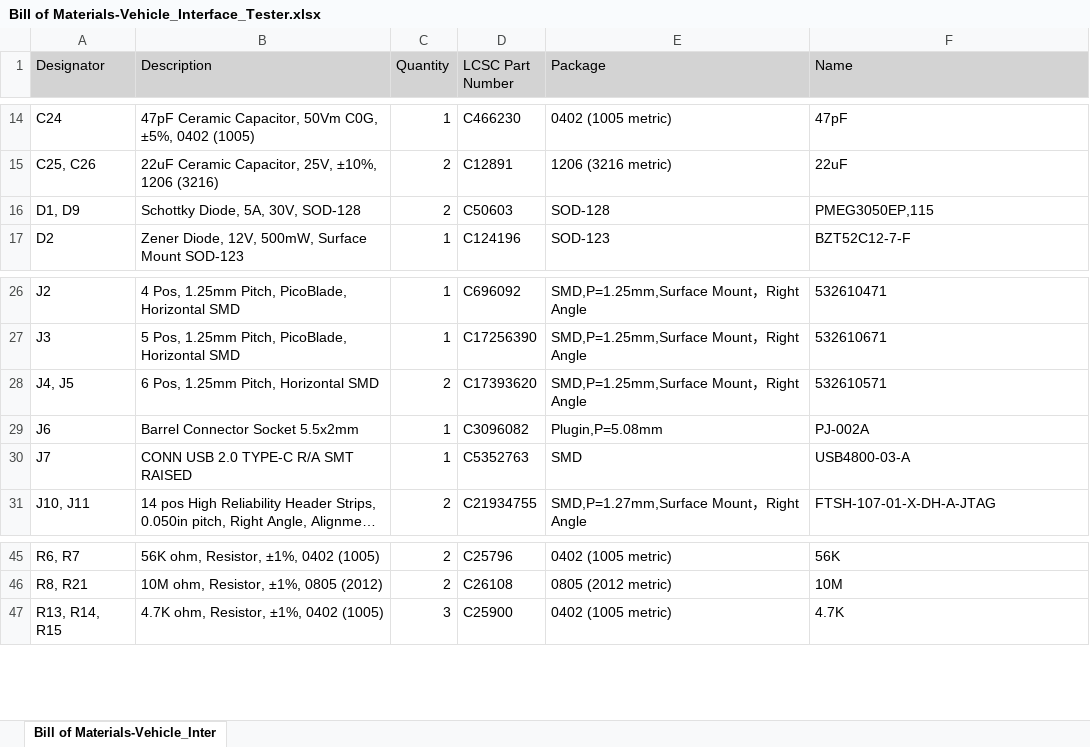
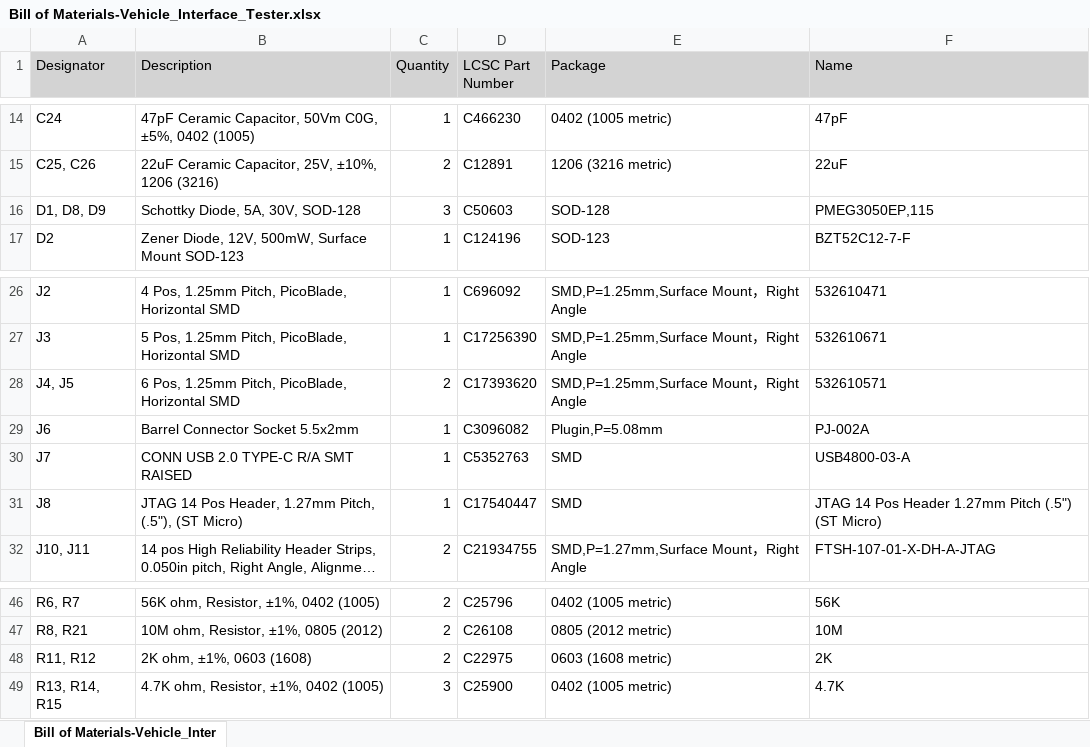
Before and after one commit to Jared-Ainsworth/Vehicle_Interface_Tester_PCB, an Excel workbook: Project Outputs for Vehicle_Interface_Tester/BOM/Bill of Materials-Vehicle_Interface_Tester.xlsx, sheet Bill of Materials-Vehicle_Inter, drawn as a sheet; only a part is shown, gaps mark what is left out; long unchanged cells end in …; values as stored, in another font and other column widths than the file's, no borders; the diff names each change by its address in the sheet, - before the commit and + after, or states it on an @@ line.

```diff
--- a/Project Outputs for Vehicle_Interface_Tester/BOM/Bill of Materials-Vehicle_Interface_Tester.xlsx (sheet Bill of Materials-Vehicle_Inter)
+++ b/Project Outputs for Vehicle_Interface_Tester/BOM/Bill of Materials-Vehicle_Interface_Tester.xlsx (sheet Bill of Materials-Vehicle_Inter)
-A16 (Designator): D1, D9
+A16 (Designator): D1, D8, D9
-C16 (Quantity): 2
+C16 (Quantity): 3
-B28 (Description): 6 Pos, 1.25mm Pitch, Horizontal SMD
+B28 (Description): 6 Pos, 1.25mm Pitch, PicoBlade, Horizontal SMD
+row 31: J8 | JTAG 14 Pos Header, 1.27mm Pitch, (.5"), (ST Micro) | 1 | C17540447 | SMD | JTAG 14 Pos Header 1.27mm Pitch (.5") (ST Micro)
+row 48: R11, R12 | 2K ohm, ±1%, 0603 (1608) | 2 | C22975 | 0603 (1608 metric) | 2K
```
Also changed, not shown: 3 other files.
